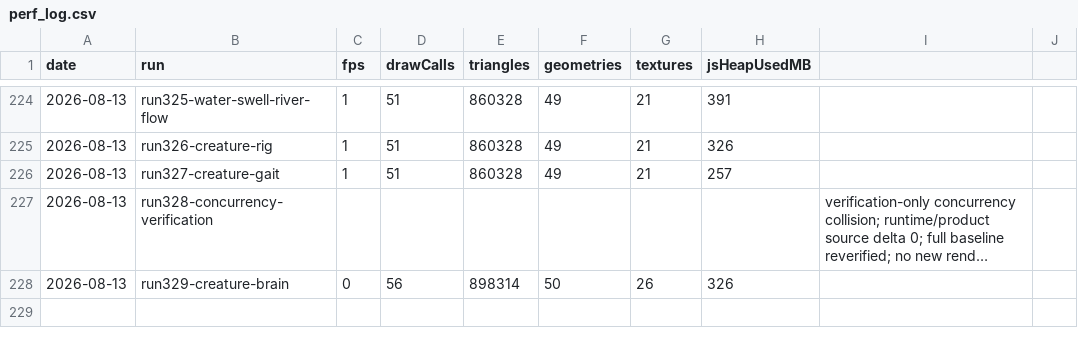
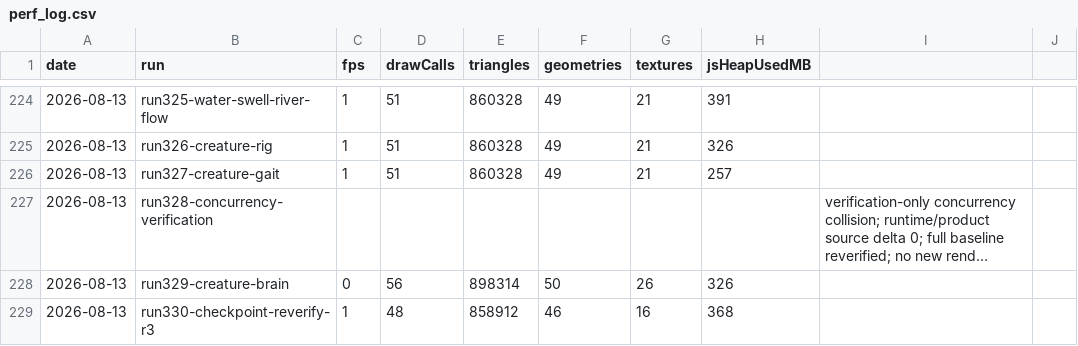
Before and after one commit to umitalgan061-sudo/aapw, a CSV file: perf_log.csv, drawn as a sheet; only a part is shown, gaps mark what is left out; long unchanged cells end in …; the diff names each change by its address in the sheet, - before the commit and + after, or states it on an @@ line.

```diff
--- a/perf_log.csv
+++ b/perf_log.csv
+row 229: 2026-08-13 | run330-checkpoint-reverify-r3 | 1 | 48 | 858912 | 46 | 16 | 368
```
Also changed, not shown: 2 other files.
